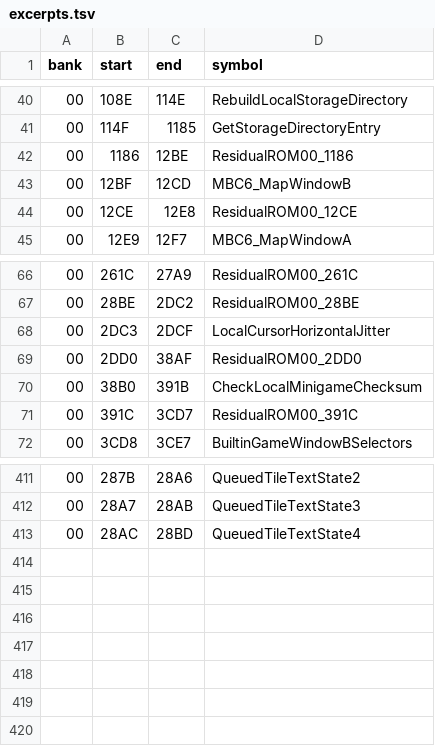
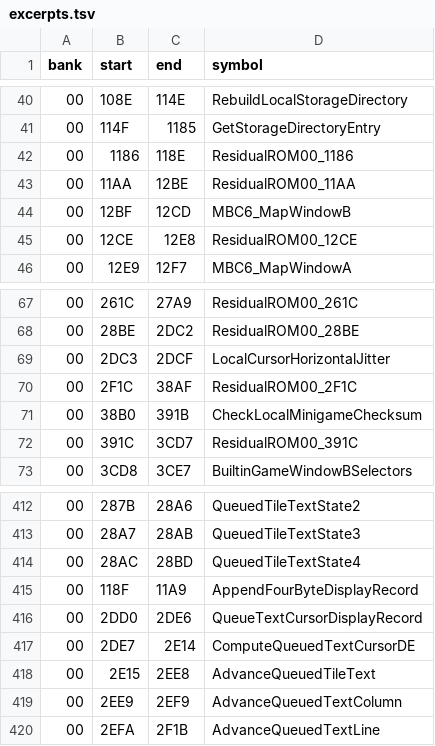
Before and after one commit to zenaror/net-de-get, a TSV file: config/excerpts.tsv, drawn as a sheet; only a part is shown, gaps mark what is left out.

Commit message:
Disassemble queued text controls and display-record producer

```diff
--- a/config/excerpts.tsv
+++ b/config/excerpts.tsv
@@ -41,3 +41,4 @@ bank	start	end	symbol
 00	114F	1185	GetStorageDirectoryEntry
-00	1186	12BE	ResidualROM00_1186
+00	1186	118E	ResidualROM00_1186
+00	11AA	12BE	ResidualROM00_11AA
 00	12BF	12CD	MBC6_MapWindowB
@@ -68,3 +69,3 @@ bank	start	end	symbol
 00	2DC3	2DCF	LocalCursorHorizontalJitter
-00	2DD0	38AF	ResidualROM00_2DD0
+00	2F1C	38AF	ResidualROM00_2F1C
 00	38B0	391B	CheckLocalMinigameChecksum
@@ -413 +414,7 @@ bank	start	end	symbol
 00	28AC	28BD	QueuedTileTextState4
+00	118F	11A9	AppendFourByteDisplayRecord
+00	2DD0	2DE6	QueueTextCursorDisplayRecord
+00	2DE7	2E14	ComputeQueuedTextCursorDE
+00	2E15	2EE8	AdvanceQueuedTileText
+00	2EE9	2EF9	AdvanceQueuedTextColumn
+00	2EFA	2F1B	AdvanceQueuedTextLine
```
Also changed, not shown: 9 other files.
